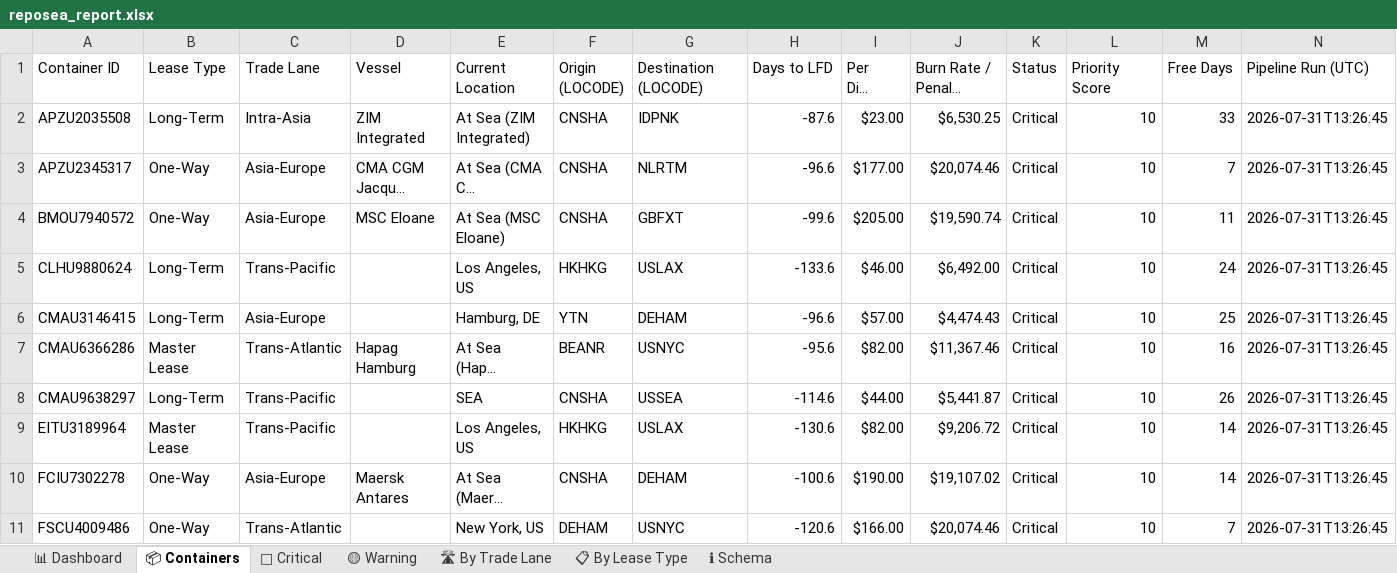
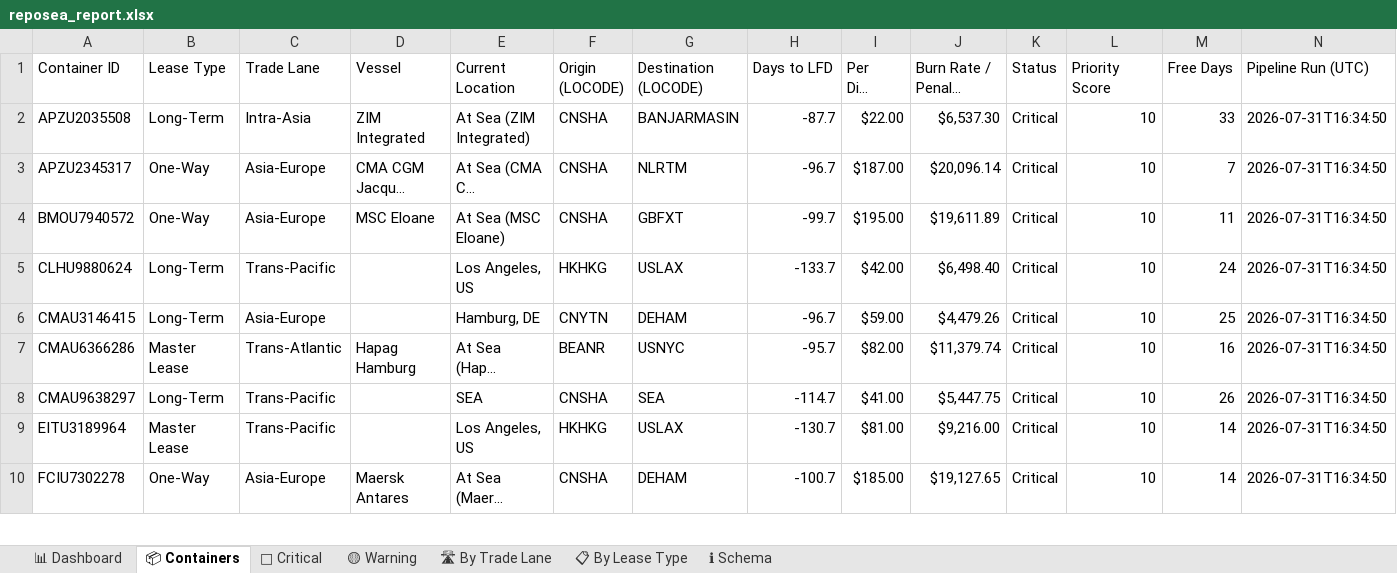
Before and after one commit to rahulmistry18/-Reposea_container_optimizer, an Excel workbook: data/exports/reposea_report.xlsx, sheet 📦 Containers, drawn as a sheet; only a part is shown; long unchanged cells end in …; values as stored, in another font and other column widths than the file's, no cell formats; table styles not drawn; removed rows and columns are numbered as before the commit, all else as after; the diff covers the shown part only; the diff names each change by its address in the sheet, - before the commit and + after, or states it on an @@ line.

Commit message:
chore(data): pipeline run 2026-07-31T08:34:51Z [skip ci]

```diff
--- a/data/exports/reposea_report.xlsx (sheet 📦 Containers)
+++ b/data/exports/reposea_report.xlsx (sheet 📦 Containers)
-G2 (Destination (LOCODE)): IDPNK
+G2 (Destination (LOCODE)): BANJARMASIN
-H2 (Days to LFD): -87.6
+H2 (Days to LFD): -87.7
-I2 (Per Diem (USD)): $23.00
+I2 (Per Diem (USD)): $22.00
-J2 (Burn Rate / Penalty (USD)): $6,530.25
+J2 (Burn Rate / Penalty (USD)): $6,537.30
-N2:N10 (Pipeline Run (UTC)): 2026-07-31T13:26:45
+N2:N10 (Pipeline Run (UTC)): 2026-07-31T16:34:50
-H3 (Days to LFD): -96.6
+H3 (Days to LFD): -96.7
-I3 (Per Diem (USD)): $177.00
+I3 (Per Diem (USD)): $187.00
-J3 (Burn Rate / Penalty (USD)): $20,074.46
+J3 (Burn Rate / Penalty (USD)): $20,096.14
-H4 (Days to LFD): -99.6
+H4 (Days to LFD): -99.7
-I4 (Per Diem (USD)): $205.00
+I4 (Per Diem (USD)): $195.00
-J4 (Burn Rate / Penalty (USD)): $19,590.74
+J4 (Burn Rate / Penalty (USD)): $19,611.89
-H5 (Days to LFD): -133.6
+H5 (Days to LFD): -133.7
-I5 (Per Diem (USD)): $46.00
+I5 (Per Diem (USD)): $42.00
-J5 (Burn Rate / Penalty (USD)): $6,492.00
+J5 (Burn Rate / Penalty (USD)): $6,498.40
-F6 (Origin (LOCODE)): YTN
+F6 (Origin (LOCODE)): CNYTN
-H6 (Days to LFD): -96.6
+H6 (Days to LFD): -96.7
-I6 (Per Diem (USD)): $57.00
+I6 (Per Diem (USD)): $59.00
-J6 (Burn Rate / Penalty (USD)): $4,474.43
+J6 (Burn Rate / Penalty (USD)): $4,479.26
-H7 (Days to LFD): -95.6
+H7 (Days to LFD): -95.7
-J7 (Burn Rate / Penalty (USD)): $11,367.46
+J7 (Burn Rate / Penalty (USD)): $11,379.74
-G8 (Destination (LOCODE)): USSEA
+G8 (Destination (LOCODE)): SEA
-H8 (Days to LFD): -114.6
+H8 (Days to LFD): -114.7
-I8 (Per Diem (USD)): $44.00
+I8 (Per Diem (USD)): $41.00
-J8 (Burn Rate / Penalty (USD)): $5,441.87
+J8 (Burn Rate / Penalty (USD)): $5,447.75
-H9 (Days to LFD): -130.6
+H9 (Days to LFD): -130.7
-I9 (Per Diem (USD)): $82.00
+I9 (Per Diem (USD)): $81.00
-J9 (Burn Rate / Penalty (USD)): $9,206.72
+J9 (Burn Rate / Penalty (USD)): $9,216.00
-H10 (Days to LFD): -100.6
+H10 (Days to LFD): -100.7
-I10 (Per Diem (USD)): $190.00
+I10 (Per Diem (USD)): $185.00
-J10 (Burn Rate / Penalty (USD)): $19,107.02
+J10 (Burn Rate / Penalty (USD)): $19,127.65
-row 11: FSCU4009486 | One-Way | Trans-Atlantic |  | New York, US | DEHAM | USNYC | -120.6 | $166.00 | $20,074.46 | Critical | 10 | 7 | 2026-07-31T13:26:45
```
Also changed, not shown: 7 added rows, 6 removed rows and 86 edited cells elsewhere in this sheet, sheet 🔴 Critical, sheet 🛣 By Trade Lane, sheet 📊 Dashboard, sheet 📋 By Lease Type, cell formats, 7 other files.
